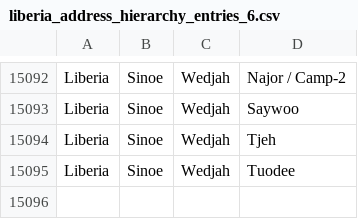
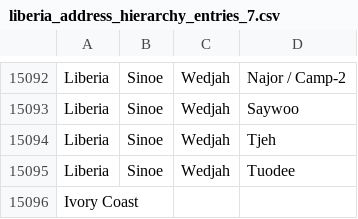
Before and after one commit to PIH/openmrs-module-pihcore, a CSV file: api/src/main/resources/addresshierarchy/liberia_address_hierarchy_entries_7.csv (was api/src/main/resources/addresshierarchy/liberia_address_hierarchy_entries_6.csv), drawn as a sheet; only a part is shown, gaps mark what is left out.

Commit message:
Added Ivory Coast

```diff
--- a/api/src/main/resources/addresshierarchy/liberia_address_hierarchy_entries_6.csv
+++ b/api/src/main/resources/addresshierarchy/liberia_address_hierarchy_entries_7.csv
@@ -15095 +15095,2 @@ Liberia|Sinoe|Wedjah|Tjeh
 Liberia|Sinoe|Wedjah|Tuodee
+Ivory Coast
```
Also changed, not shown: 1 other file.
